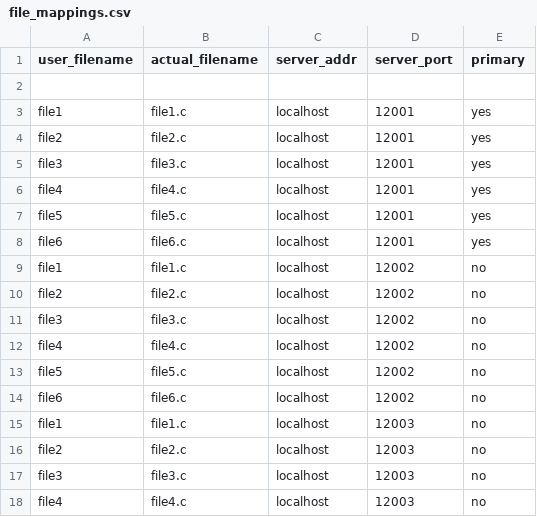
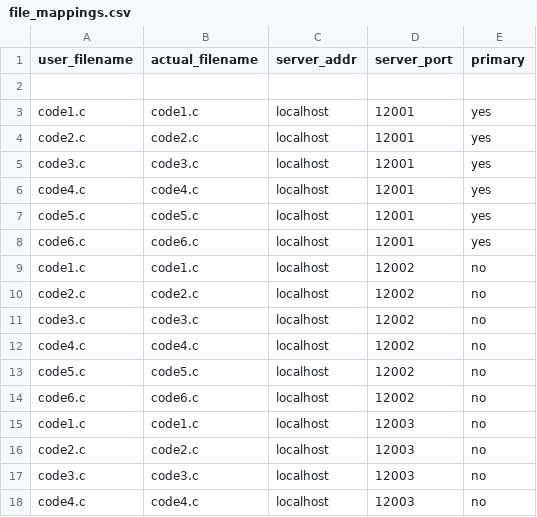
Before and after one commit to JingyiMeng6/CS5600_project, a CSV file: service/file_mappings.csv, drawn as a sheet; only a part is shown; the diff covers the shown part only.

Commit message:
Update file_mappings.csv

```diff
--- a/service/file_mappings.csv
+++ b/service/file_mappings.csv
@@ -2,17 +2,17 @@ user_filename,actual_filename,server_addr,server_port,primary
 
-file1,file1.c,localhost,12001,yes
-file2,file2.c,localhost,12001,yes
-file3,file3.c,localhost,12001,yes
-file4,file4.c,localhost,12001,yes
-file5,file5.c,localhost,12001,yes
-file6,file6.c,localhost,12001,yes
-file1,file1.c,localhost,12002,no
-file2,file2.c,localhost,12002,no
-file3,file3.c,localhost,12002,no
-file4,file4.c,localhost,12002,no
-file5,file5.c,localhost,12002,no
-file6,file6.c,localhost,12002,no
-file1,file1.c,localhost,12003,no
-file2,file2.c,localhost,12003,no
-file3,file3.c,localhost,12003,no
-file4,file4.c,localhost,12003,no
+code1.c,code1.c,localhost,12001,yes
+code2.c,code2.c,localhost,12001,yes
+code3.c,code3.c,localhost,12001,yes
+code4.c,code4.c,localhost,12001,yes
+code5.c,code5.c,localhost,12001,yes
+code6.c,code6.c,localhost,12001,yes
+code1.c,code1.c,localhost,12002,no
+code2.c,code2.c,localhost,12002,no
+code3.c,code3.c,localhost,12002,no
+code4.c,code4.c,localhost,12002,no
+code5.c,code5.c,localhost,12002,no
+code6.c,code6.c,localhost,12002,no
+code1.c,code1.c,localhost,12003,no
+code2.c,code2.c,localhost,12003,no
+code3.c,code3.c,localhost,12003,no
+code4.c,code4.c,localhost,12003,no
```
Also changed, not shown: 40 edited cells elsewhere in this file.
